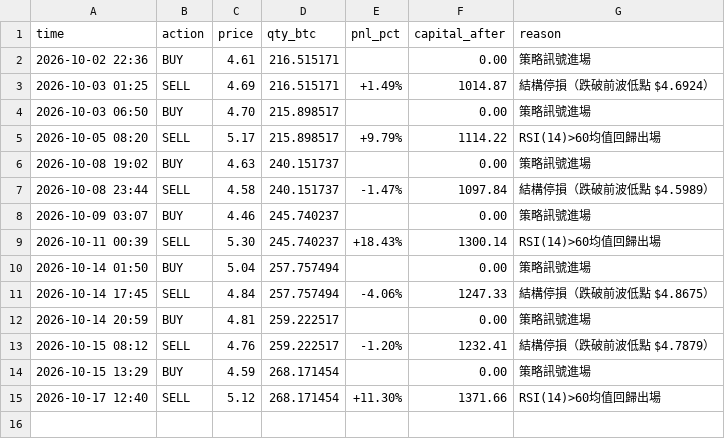
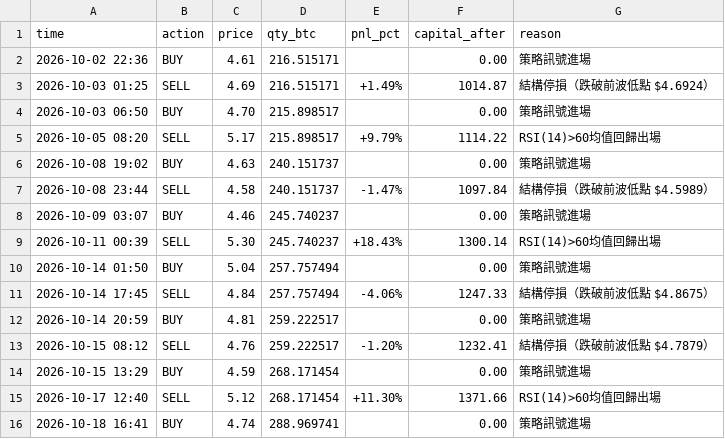
Before and after one commit to KevinYee-yee/btc-trading-bot, a CSV file: paper_trade_log_near_mr.csv, drawn as a sheet; the diff names each change by its address in the sheet, - before the commit and + after, or states it on an @@ line.

```diff
--- a/paper_trade_log_near_mr.csv
+++ b/paper_trade_log_near_mr.csv
+row 16: 2026-10-18 16:41 | BUY | 4.74 | 288.969741 |  | 0.00 | 策略訊號進場
```
Also changed, not shown: 1 other file.
